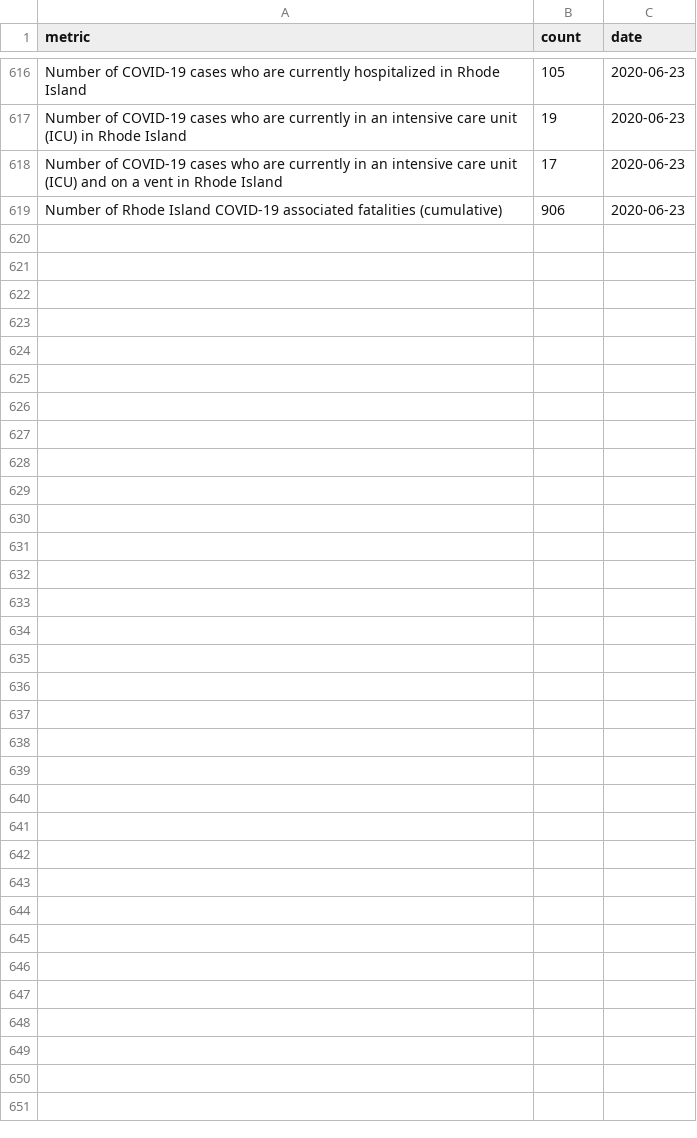
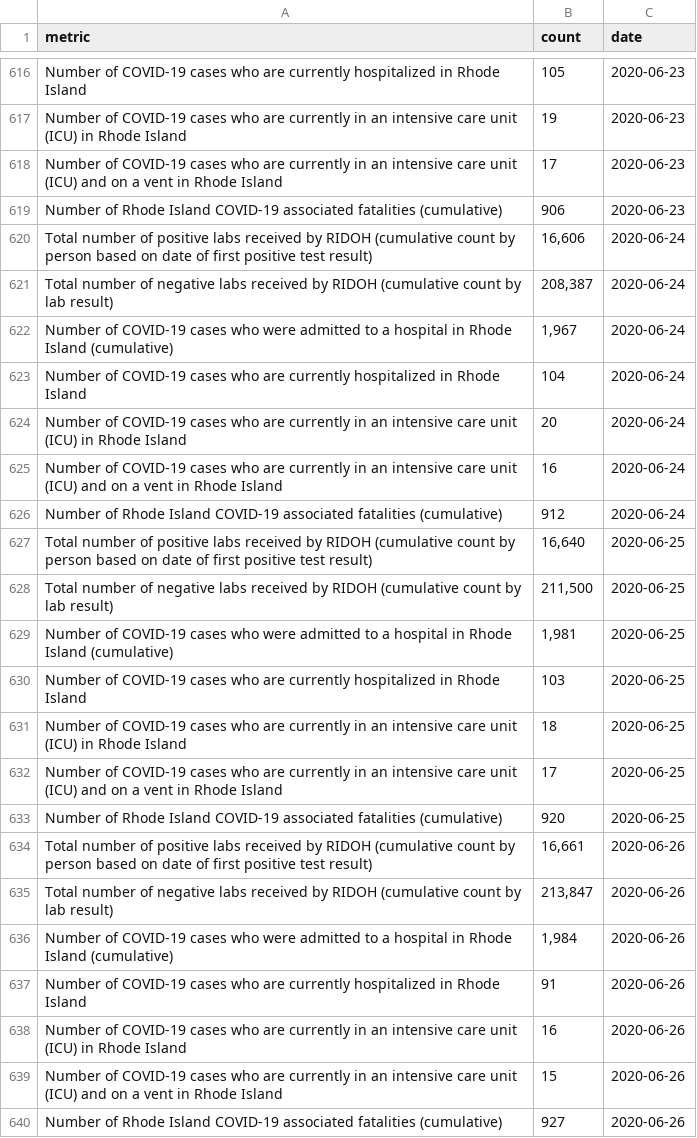
Before and after one commit to SmirkyGraphs/ri-covid19-updates, a CSV file: data/raw/ri-covid-19.csv, drawn as a sheet; only a part is shown, gaps mark what is left out.

```diff
--- a/data/raw/ri-covid-19.csv
+++ b/data/raw/ri-covid-19.csv
@@ -619 +619,22 @@ Number of COVID-19 cases who are currently in an intensive care unit (ICU) and o
 Number of Rhode Island COVID-19 associated fatalities (cumulative),906,2020-06-23
+Total number of positive labs received by RIDOH (cumulative count by person based on date of first positive test result),"16,606",2020-06-24
+Total number of negative labs received by RIDOH (cumulative count by lab result),"208,387",2020-06-24
+Number of COVID-19 cases who were admitted to a hospital in Rhode Island (cumulative),"1,967",2020-06-24
+Number of COVID-19 cases who are currently hospitalized in Rhode Island,104,2020-06-24
+Number of COVID-19 cases who are currently in an intensive care unit (ICU) in Rhode Island,20,2020-06-24
+Number of COVID-19 cases who are currently in an intensive care unit (ICU) and on a vent in Rhode Island,16,2020-06-24
+Number of Rhode Island COVID-19 associated fatalities (cumulative),912,2020-06-24
+Total number of positive labs received by RIDOH (cumulative count by person based on date of first positive test result),"16,640",2020-06-25
+Total number of negative labs received by RIDOH (cumulative count by lab result),"211,500",2020-06-25
+Number of COVID-19 cases who were admitted to a hospital in Rhode Island (cumulative),"1,981",2020-06-25
+Number of COVID-19 cases who are currently hospitalized in Rhode Island,103,2020-06-25
+Number of COVID-19 cases who are currently in an intensive care unit (ICU) in Rhode Island,18,2020-06-25
+Number of COVID-19 cases who are currently in an intensive care unit (ICU) and on a vent in Rhode Island,17,2020-06-25
+Number of Rhode Island COVID-19 associated fatalities (cumulative),920,2020-06-25
+Total number of positive labs received by RIDOH (cumulative count by person based on date of first positive test result),"16,661",2020-06-26
+Total number of negative labs received by RIDOH (cumulative count by lab result),"213,847",2020-06-26
+Number of COVID-19 cases who were admitted to a hospital in Rhode Island (cumulative),"1,984",2020-06-26
+Number of COVID-19 cases who are currently hospitalized in Rhode Island,91,2020-06-26
+Number of COVID-19 cases who are currently in an intensive care unit (ICU) in Rhode Island,16,2020-06-26
+Number of COVID-19 cases who are currently in an intensive care unit (ICU) and on a vent in Rhode Island,15,2020-06-26
+Number of Rhode Island COVID-19 associated fatalities (cumulative),927,2020-06-26
```
Also changed, not shown: data/clean/ri-covid-19-clean.csv, data/reports/start_death_change.csv, 3 other files.
